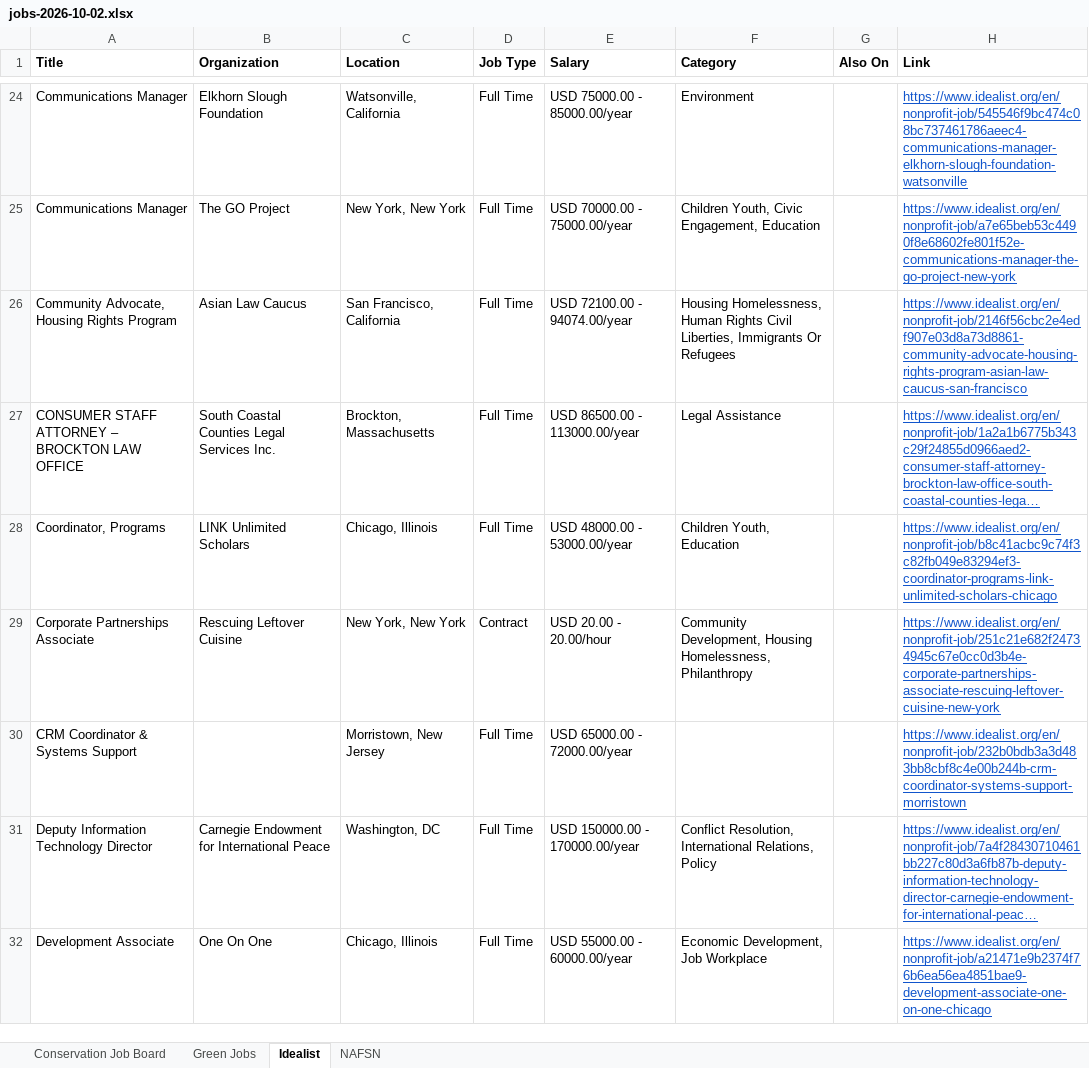
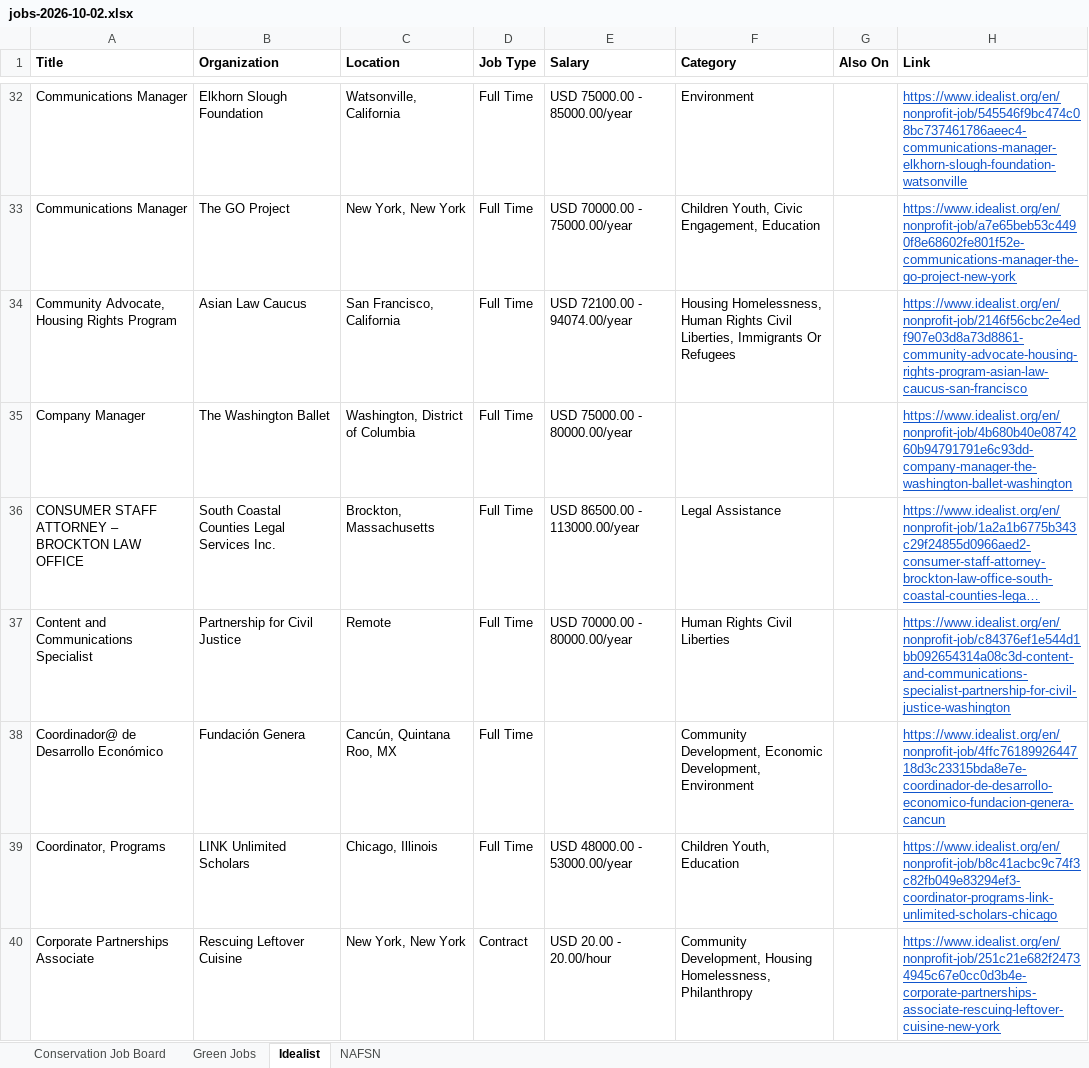
Before and after one commit to dchandarana07/jobs-digest, an Excel workbook: docs/xlsx/jobs-2026-10-02.xlsx, sheet Idealist, drawn as a sheet; only a part is shown, gaps mark what is left out; the shorter side is filled out with more unchanged rows; long unchanged cells end in …; values as stored, in another font and other column widths than the file's, no borders; the diff covers the shown part only; the diff names each change by its address in the sheet, - before the commit and + after, or states it on an @@ line.

```diff
--- a/docs/xlsx/jobs-2026-10-02.xlsx (sheet Idealist)
+++ b/docs/xlsx/jobs-2026-10-02.xlsx (sheet Idealist)
+row 35: Company Manager | The Washington Ballet | Washington, District of Columbia | Full Time | USD 75000.00 - 80000.00/year |  |  | https://www.idealist.org/en/nonprofit-job/4b680b40e0874260b94791791e6c93dd-company-manager-the-washington-ballet-washington
+row 37: Content and Communications Specialist | Partnership for Civil Justice | Remote | Full Time | USD 70000.00 - 80000.00/year | Human Rights Civil Liberties |  | https://www.idealist.org/en/nonprofit-job/c84376ef1e544d1bb092654314a08c3d-content-and-communications-specialist-partnership-for-civil-justice-washington
+row 38: Coordinador@ de Desarrollo Económico | Fundación Genera | Cancún, Quintana Roo, MX | Full Time |  | Community Development, Economic Development, Environment |  | https://www.idealist.org/en/nonprofit-job/4ffc7618992644718d3c23315bda8e7e-coordinador-de-desarrollo-economico-fundacion-genera-cancun
```
Also changed, not shown: 37 added rows elsewhere in this sheet, 4 other files.
